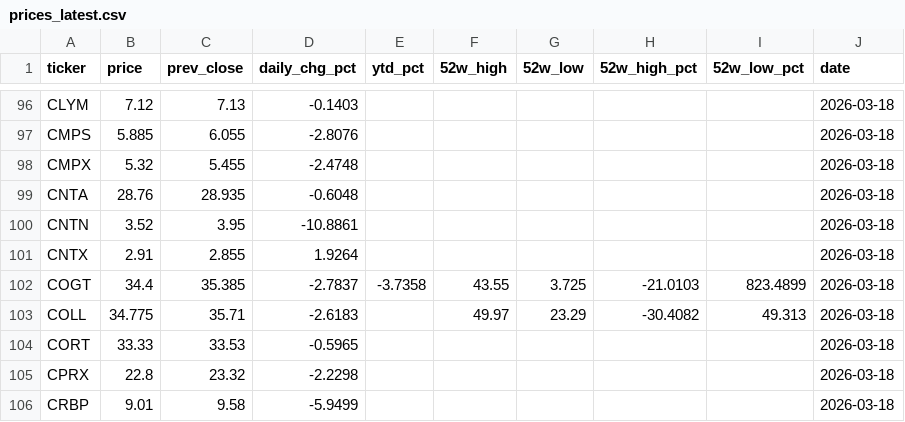
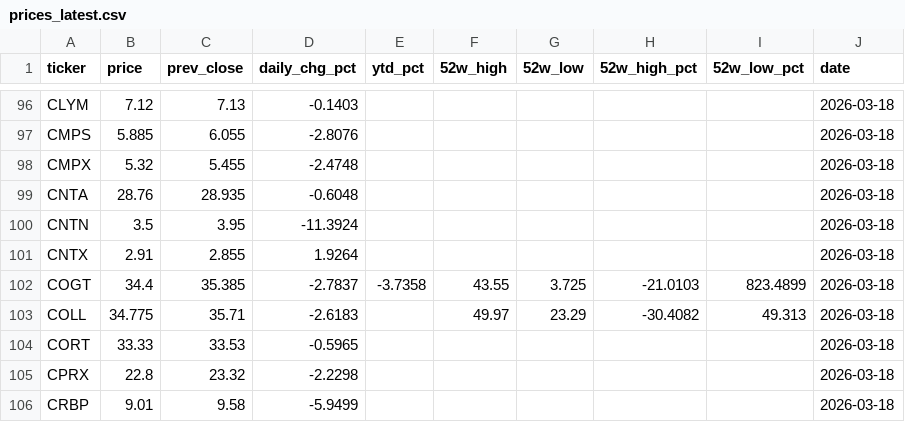
Before and after one commit to lorago92/epitope-dashboard, a CSV file: data/prices_latest.csv, drawn as a sheet; only a part is shown, gaps mark what is left out.

Commit message:
chore: update dashboard data [2026-03-18]

```diff
--- a/data/prices_latest.csv
+++ b/data/prices_latest.csv
@@ -99,3 +99,3 @@ CMPX,5.32,5.455,-2.4748,,,,,,2026-03-18
 CNTA,28.76,28.935,-0.6048,,,,,,2026-03-18
-CNTN,3.52,3.95,-10.8861,,,,,,2026-03-18
+CNTN,3.5,3.95,-11.3924,,,,,,2026-03-18
 CNTX,2.91,2.855,1.9264,,,,,,2026-03-18
```
